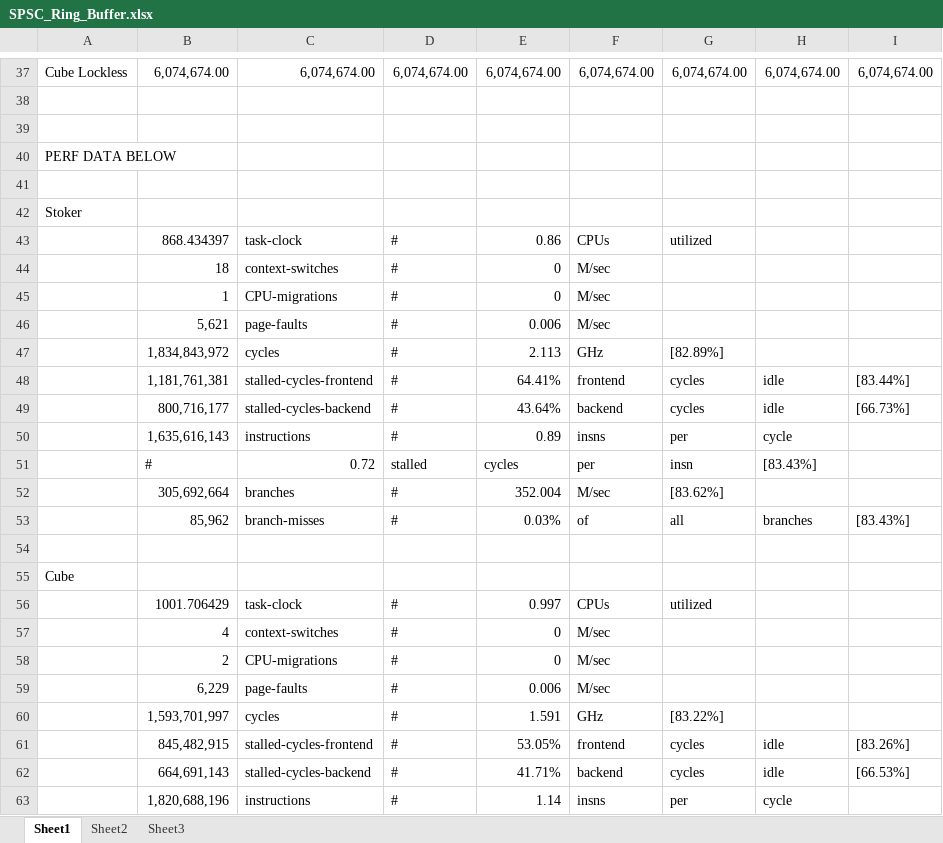
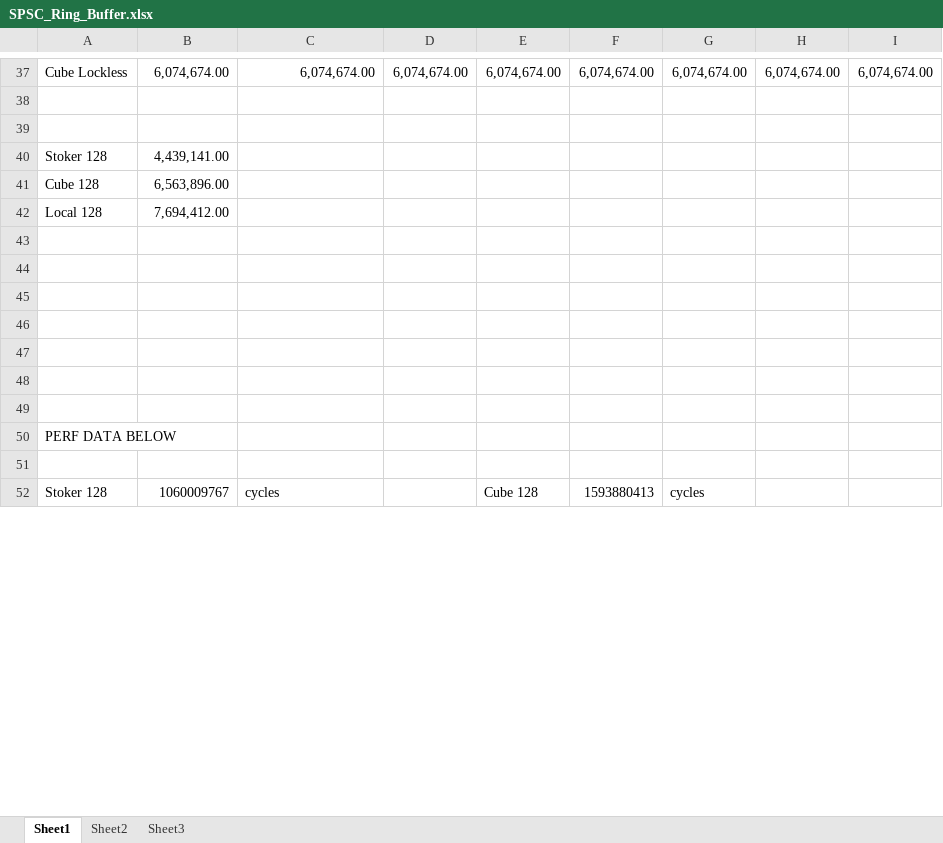
Before and after one commit to gibsonma/FYP, an Excel workbook: Data Structures/Single_Producer_Single_Consumer_Ring_Buffer/SPSC_Ring_Buffer.xlsx, sheet Sheet1, drawn as a sheet; only a part is shown, gaps mark what is left out; values as stored, in another font and other column widths than the file's, no borders; charts and pictures not drawn; removed rows and columns are numbered as before the commit, all else as after; the diff covers the shown part only; the diff names each change by its address in the sheet, - before the commit and + after, or states it on an @@ line.

```diff
--- a/Data Structures/Single_Producer_Single_Consumer_Ring_Buffer/SPSC_Ring_Buffer.xlsx (sheet Sheet1)
+++ b/Data Structures/Single_Producer_Single_Consumer_Ring_Buffer/SPSC_Ring_Buffer.xlsx (sheet Sheet1)
+row 40: Stoker 128 | 4,439,141.00
+row 41: Cube 128 | 6,563,896.00
+row 42: Local 128 | 7,694,412.00
+row 43: (empty)
+row 44: (empty)
+row 45: (empty)
+row 46: (empty)
+row 47: (empty)
+row 48: (empty)
+row 49: (empty)
-row 42: Stoker
-row 43:  | 868.434397 | task-clock | # | 0.86 | CPUs | utilized
-row 44:  | 18 | context-switches | # | 0 | M/sec
-row 45:  | 1 | CPU-migrations | # | 0 | M/sec
-row 46:  | 5,621 | page-faults | # | 0.006 | M/sec
-row 47:  | 1,834,843,972 | cycles | # | 2.113 | GHz | [82.89%]
-row 48:  | 1,181,761,381 | stalled-cycles-frontend | # | 64.41% | frontend | cycles | idle | [83.44%]
-row 49:  | 800,716,177 | stalled-cycles-backend | # | 43.64% | backend | cycles | idle | [66.73%]
-row 50:  | 1,635,616,143 | instructions | # | 0.89 | insns | per | cycle
-row 51:  | # | 0.72 | stalled | cycles | per | insn | [83.43%]
-row 52:  | 305,692,664 | branches | # | 352.004 | M/sec | [83.62%]
-row 53:  | 85,962 | branch-misses | # | 0.03% | of | all | branches | [83.43%]
-row 52: (empty)
+row 52: Stoker 128 | 1060009767 | cycles |  | Cube 128 | 1593880413 | cycles
-row 55: Cube
-row 56:  | 1001.706429 | task-clock | # | 0.997 | CPUs | utilized
-row 57:  | 4 | context-switches | # | 0 | M/sec
-row 58:  | 2 | CPU-migrations | # | 0 | M/sec
-row 59:  | 6,229 | page-faults | # | 0.006 | M/sec
-row 60:  | 1,593,701,997 | cycles | # | 1.591 | GHz | [83.22%]
-row 61:  | 845,482,915 | stalled-cycles-frontend | # | 53.05% | frontend | cycles | idle | [83.26%]
-row 62:  | 664,691,143 | stalled-cycles-backend | # | 41.71% | backend | cycles | idle | [66.53%]
-row 63:  | 1,820,688,196 | instructions | # | 1.14 | insns | per | cycle
```
Also changed, not shown: 11 added rows and 3 removed rows elsewhere in this sheet, charts or pictures, Data Structures/Ring_Buffer/Ring_Buffer_Test_Data.xlsx, Data Structures/linked_list/Linked_List_Test_Data.xlsx, 10 other files.
